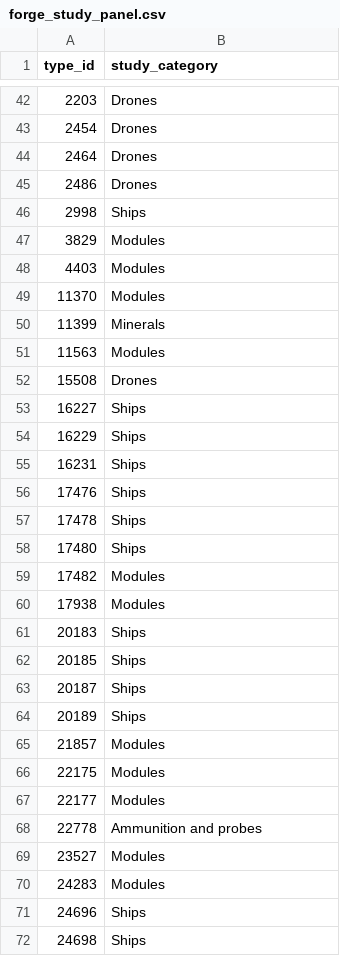
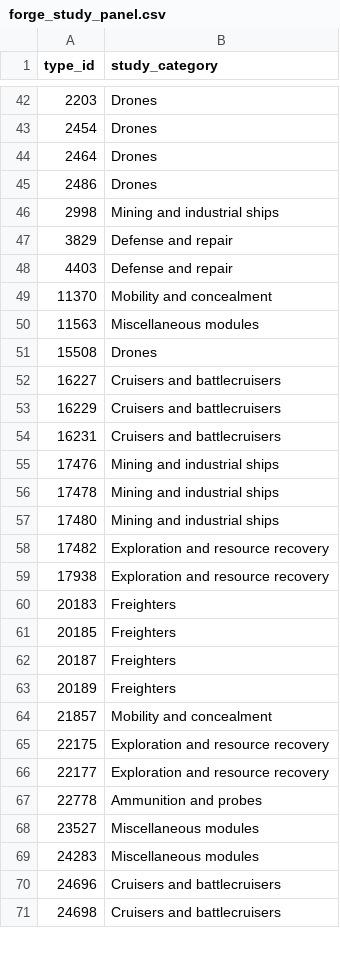
Before and after one commit to RichardNooooh/EVEOnlineAnalytics, a CSV file: transformation/seeds/forge_study_panel.csv, drawn as a sheet; only a part is shown, gaps mark what is left out; the diff covers the shown part only.

Commit message:
feat: add updated 01 study panel
feat: add EDA to 01 notebook
feat: add production graph
feat: add proudction graph seed
feat: update study panel seed

```diff
--- a/transformation/seeds/forge_study_panel.csv
+++ b/transformation/seeds/forge_study_panel.csv
@@ -45,28 +45,27 @@ type_id,study_category
 2486,Drones
-2998,Ships
-3829,Modules
-4403,Modules
-11370,Modules
-11399,Minerals
-11563,Modules
+2998,Mining and industrial ships
+3829,Defense and repair
+4403,Defense and repair
+11370,Mobility and concealment
+11563,Miscellaneous modules
 15508,Drones
-16227,Ships
-16229,Ships
-16231,Ships
-17476,Ships
-17478,Ships
-17480,Ships
-17482,Modules
-17938,Modules
-20183,Ships
-20185,Ships
-20187,Ships
-20189,Ships
-21857,Modules
-22175,Modules
-22177,Modules
+16227,Cruisers and battlecruisers
+16229,Cruisers and battlecruisers
+16231,Cruisers and battlecruisers
+17476,Mining and industrial ships
+17478,Mining and industrial ships
+17480,Mining and industrial ships
+17482,Exploration and resource recovery
+17938,Exploration and resource recovery
+20183,Freighters
+20185,Freighters
+20187,Freighters
+20189,Freighters
+21857,Mobility and concealment
+22175,Exploration and resource recovery
+22177,Exploration and resource recovery
 22778,Ammunition and probes
-23527,Modules
-24283,Modules
-24696,Ships
-24698,Ships
+23527,Miscellaneous modules
+24283,Miscellaneous modules
+24696,Cruisers and battlecruisers
+24698,Cruisers and battlecruisers
```
Also changed, not shown: 2 removed rows and 32 edited cells elsewhere in this file, 13 other files.
